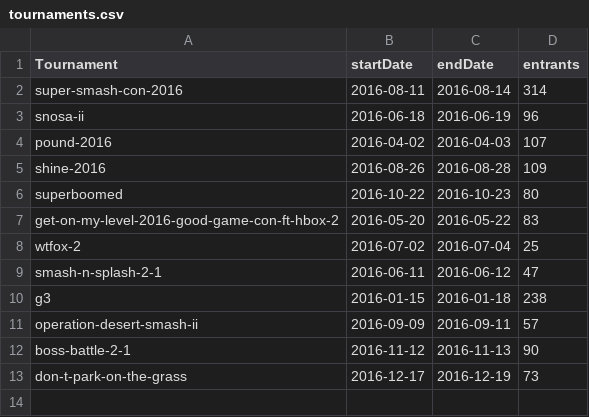
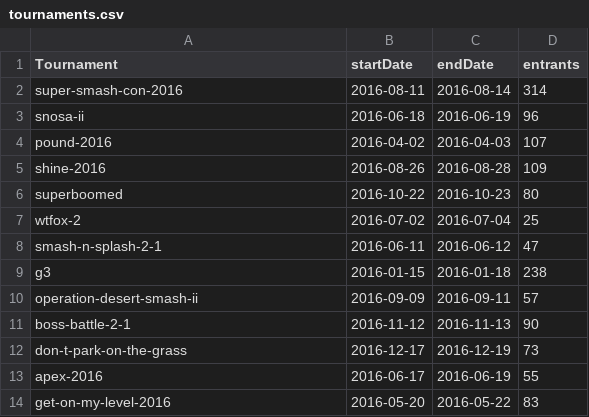
Before and after one commit to bwaggone/smash-stats, a CSV file: data/64/Singles/tournaments.csv, drawn as a sheet; removed rows and columns are numbered as before the commit, all else as after; the diff names each change by its address in the sheet, - before the commit and + after, or states it on an @@ line.

```diff
--- a/data/64/Singles/tournaments.csv
+++ b/data/64/Singles/tournaments.csv
-row 7: get-on-my-level-2016-good-game-con-ft-hbox-2 | 2016-05-20 | 2016-05-22 | 83
+row 13: apex-2016 | 2016-06-17 | 2016-06-19 | 55
+row 14: get-on-my-level-2016 | 2016-05-20 | 2016-05-22 | 83
```
Also changed, not shown: data/64/Doubles/tournaments.csv, data/Melee/Doubles/tournaments.csv, 40 other files.
